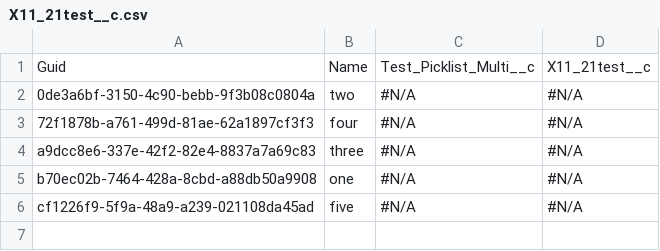
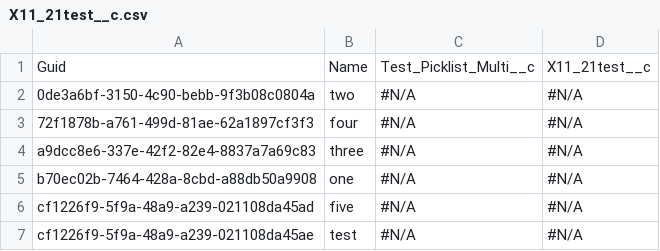
Before and after one commit to Asnafshaikh/Test-29, a CSV file: data/X11_21test__c.csv, drawn as a sheet; the diff names each change by its address in the sheet, - before the commit and + after, or states it on an @@ line.

Commit message:
Update X11_21test__c.csv

```diff
--- a/data/X11_21test__c.csv
+++ b/data/X11_21test__c.csv
+row 7: cf1226f9-5f9a-48a9-a239-021108da45ae | test | #N/A | #N/A
```
